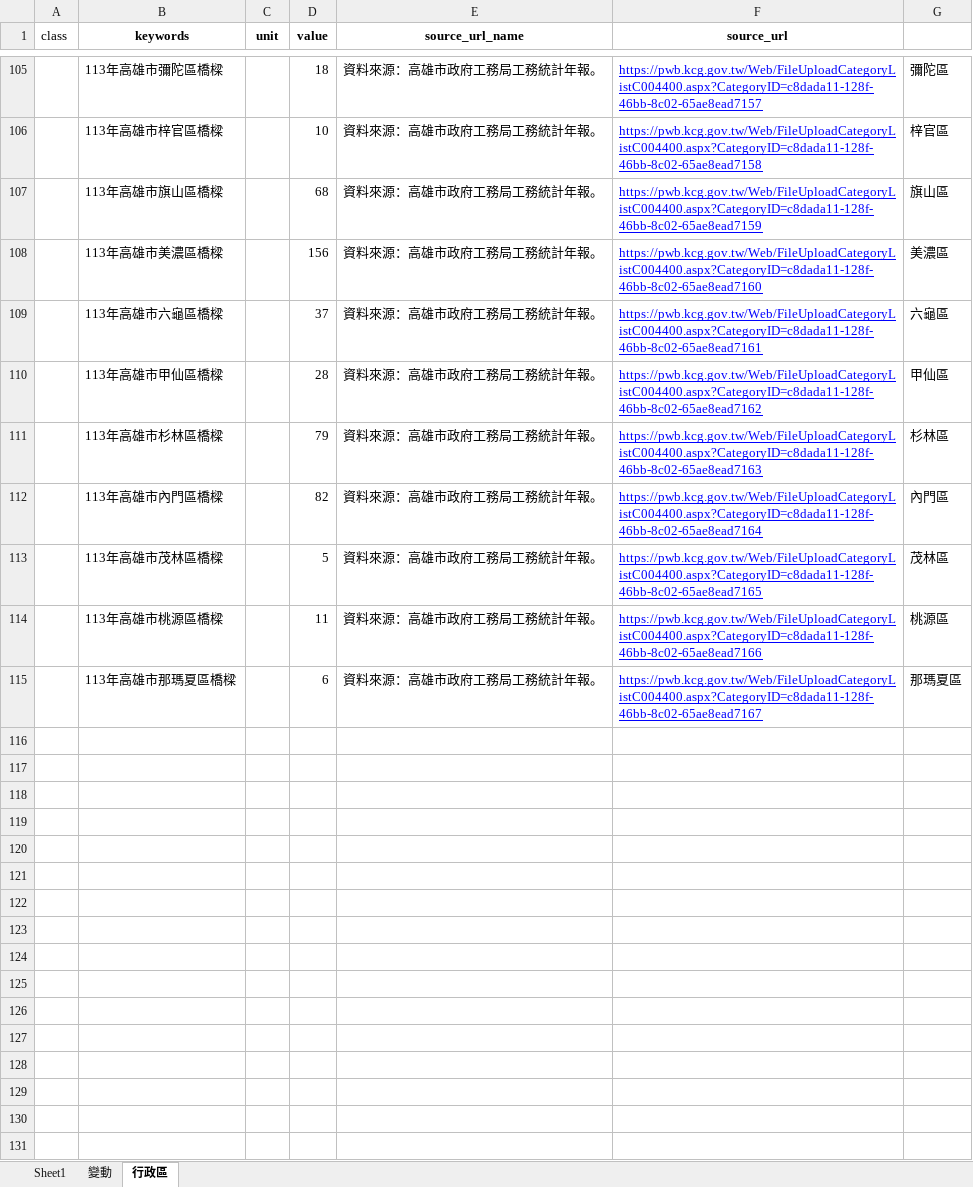
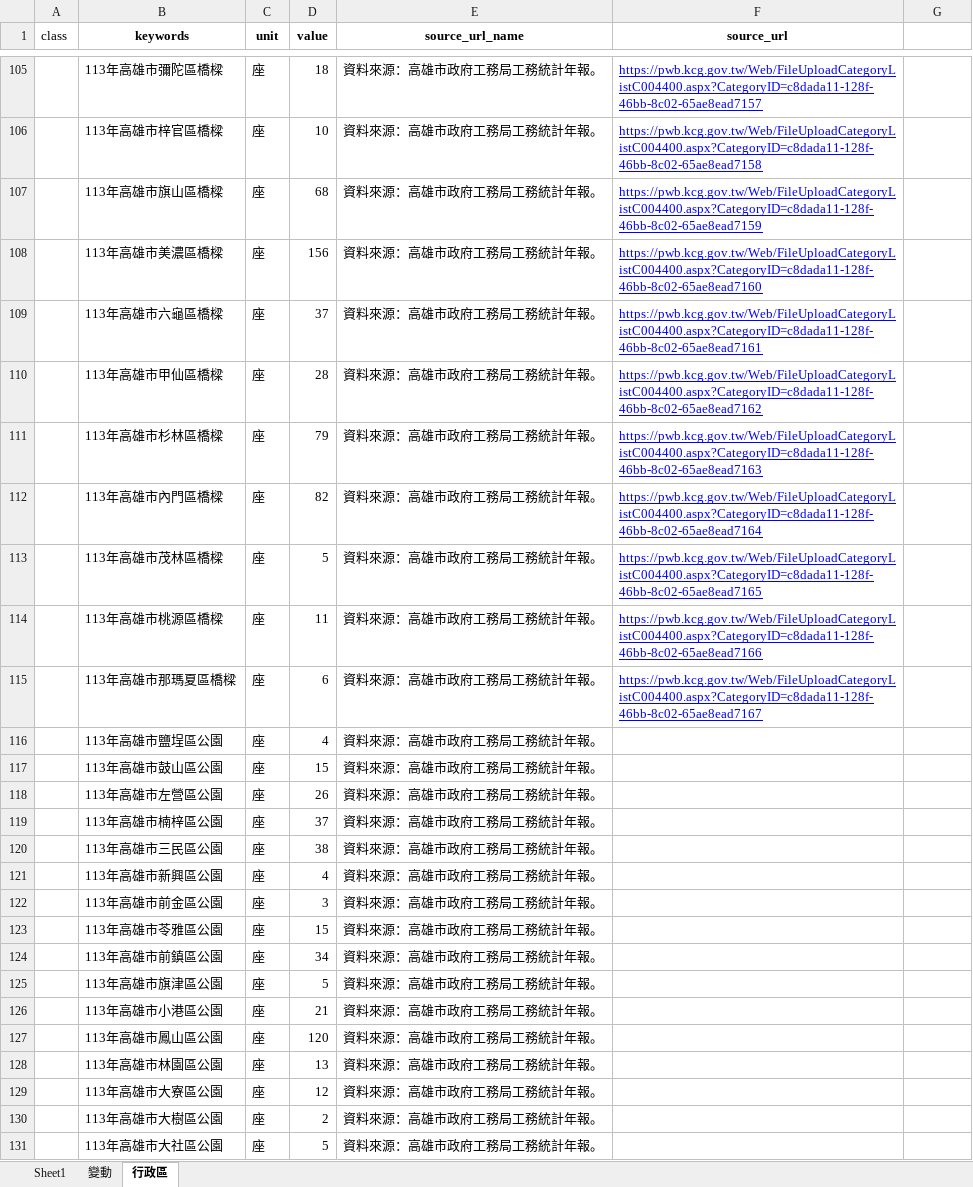
Before and after one commit to hismymy0214-cloud/line-bot-ai, an Excel workbook: training.xlsx, sheet 行政區, drawn as a sheet; only a part is shown, gaps mark what is left out; values as stored, in another font and other column widths than the file's, no borders; conditional formats not drawn; the diff covers the shown part only; the diff names each change by its address in the sheet, - before the commit and + after, or states it on an @@ line.

```diff
--- a/training.xlsx (sheet 行政區)
+++ b/training.xlsx (sheet 行政區)
-C105:C115 (unit): (empty)
+C105:C115 (unit): 座
-G105: 彌陀區
+G105: (empty)
-G106: 梓官區
+G106: (empty)
-G107: 旗山區
+G107: (empty)
-G108: 美濃區
+G108: (empty)
-G109: 六龜區
+G109: (empty)
-G110: 甲仙區
+G110: (empty)
-G111: 杉林區
+G111: (empty)
-G112: 內門區
+G112: (empty)
-G113: 茂林區
+G113: (empty)
-G114: 桃源區
+G114: (empty)
-G115: 那瑪夏區
+G115: (empty)
+row 116:  | 113年高雄市鹽埕區公園 | 座 | 4 | 資料來源：高雄市政府工務局工務統計年報。
+row 117:  | 113年高雄市鼓山區公園 | 座 | 15 | 資料來源：高雄市政府工務局工務統計年報。
+row 118:  | 113年高雄市左營區公園 | 座 | 26 | 資料來源：高雄市政府工務局工務統計年報。
+row 119:  | 113年高雄市楠梓區公園 | 座 | 37 | 資料來源：高雄市政府工務局工務統計年報。
+row 120:  | 113年高雄市三民區公園 | 座 | 38 | 資料來源：高雄市政府工務局工務統計年報。
+row 121:  | 113年高雄市新興區公園 | 座 | 4 | 資料來源：高雄市政府工務局工務統計年報。
+row 122:  | 113年高雄市前金區公園 | 座 | 3 | 資料來源：高雄市政府工務局工務統計年報。
+row 123:  | 113年高雄市苓雅區公園 | 座 | 15 | 資料來源：高雄市政府工務局工務統計年報。
+row 124:  | 113年高雄市前鎮區公園 | 座 | 34 | 資料來源：高雄市政府工務局工務統計年報。
+row 125:  | 113年高雄市旗津區公園 | 座 | 5 | 資料來源：高雄市政府工務局工務統計年報。
+row 126:  | 113年高雄市小港區公園 | 座 | 21 | 資料來源：高雄市政府工務局工務統計年報。
+row 127:  | 113年高雄市鳳山區公園 | 座 | 120 | 資料來源：高雄市政府工務局工務統計年報。
+row 128:  | 113年高雄市林園區公園 | 座 | 13 | 資料來源：高雄市政府工務局工務統計年報。
+row 129:  | 113年高雄市大寮區公園 | 座 | 12 | 資料來源：高雄市政府工務局工務統計年報。
+row 130:  | 113年高雄市大樹區公園 | 座 | 2 | 資料來源：高雄市政府工務局工務統計年報。
+row 131:  | 113年高雄市大社區公園 | 座 | 5 | 資料來源：高雄市政府工務局工務統計年報。
```
Also changed, not shown: 22 added rows and 53 edited cells elsewhere in this sheet, formulas that keep their value.
